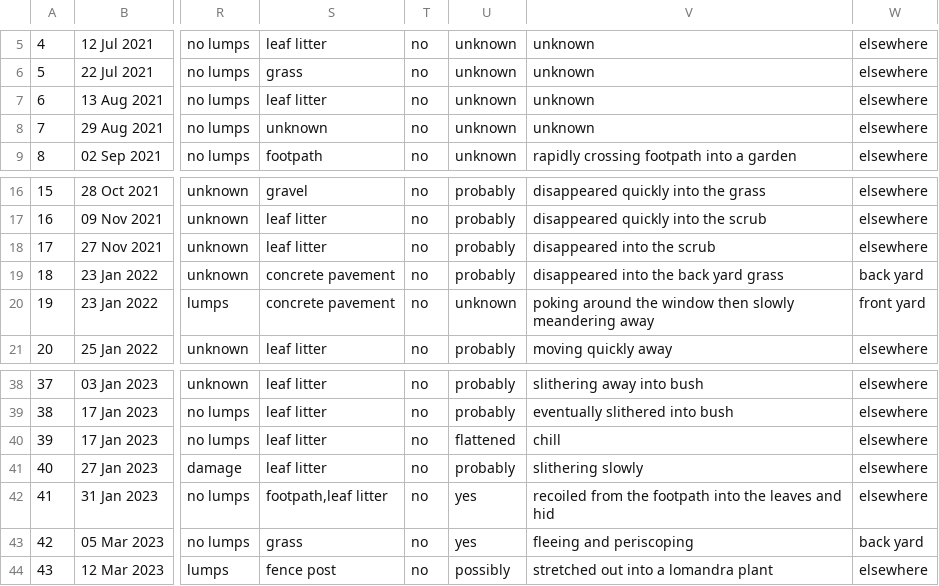
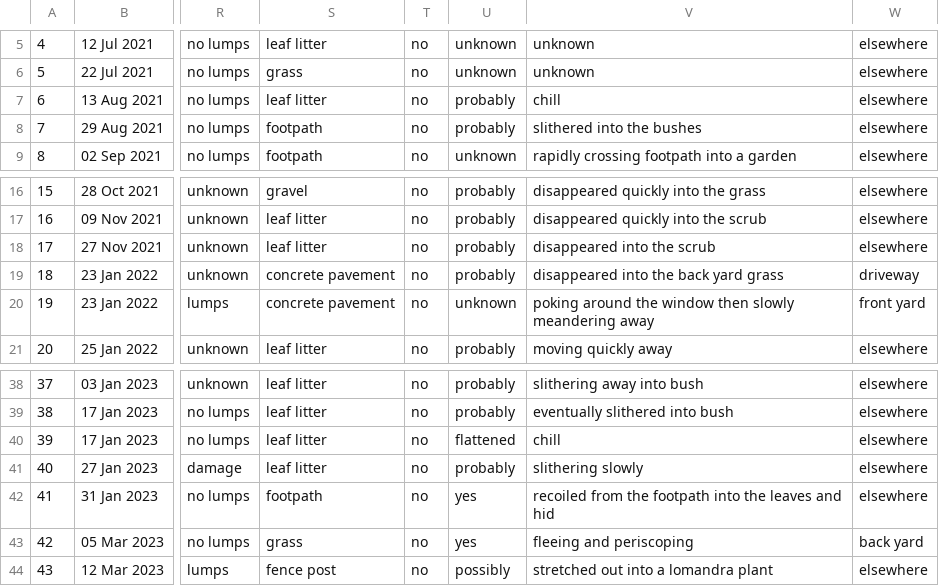
Before and after one commit to didoesdigital/snakes, a CSV file: src/data/snake-sightings-public.csv, drawn as a sheet; only a part is shown, gaps mark what is left out; the diff names each change by its address in the sheet, - before the commit and + after, or states it on an @@ line.

Commit message:
Other data fixes

```diff
--- a/src/data/snake-sightings-public.csv
+++ b/src/data/snake-sightings-public.csv
-U7:U8: unknown
+U7:U8: probably
-V7: unknown
+V7: chill
-S8: unknown
+S8: footpath
-V8: unknown
+V8: slithered into the bushes
-W19: back yard
+W19: driveway
-S42: footpath,leaf litter
+S42: footpath
```
